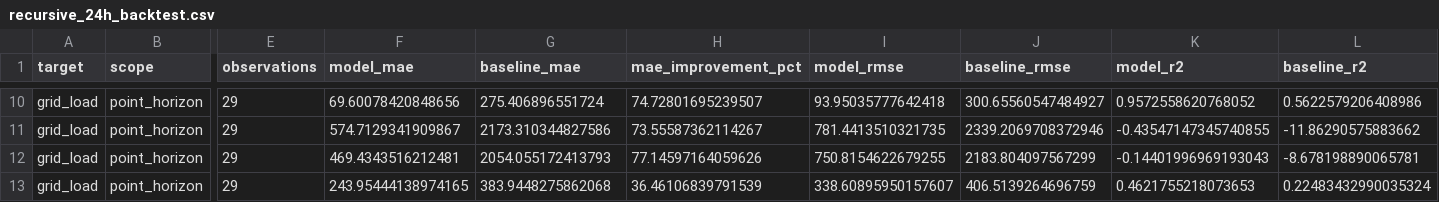
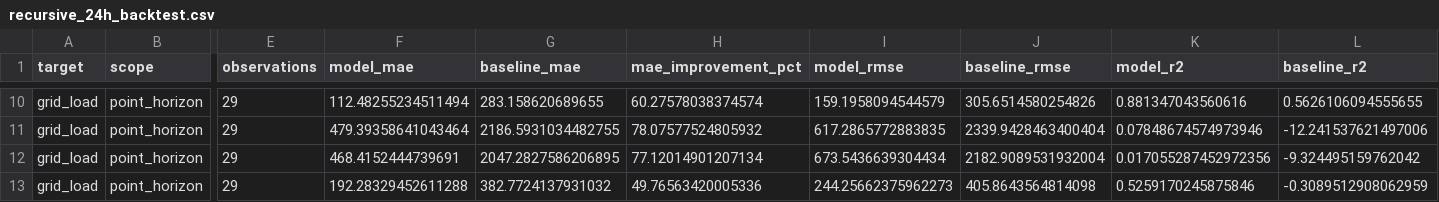
Before and after one commit to balsem2/Smart-EV-T2G-Platform, a CSV file: backend/reports/ddm1/recursive_24h_backtest.csv, drawn as a sheet; only a part is shown, gaps mark what is left out; the diff covers the shown part only; the diff names each change by its address in the sheet, - before the commit and + after, or states it on an @@ line.

Commit message:
Complete AI module: HistGradientBoosting V2, multi-model benchmark, and frontend intelligence dashboard

```diff
--- a/backend/reports/ddm1/recursive_24h_backtest.csv
+++ b/backend/reports/ddm1/recursive_24h_backtest.csv
-F10 (model_mae): 69.60078420848656
+F10 (model_mae): 112.48255234511494
-G10 (baseline_mae): 275.406896551724
+G10 (baseline_mae): 283.158620689655
-H10 (mae_improvement_pct): 74.72801695239507
+H10 (mae_improvement_pct): 60.27578038374574
-I10 (model_rmse): 93.95035777642418
+I10 (model_rmse): 159.1958094544579
-J10 (baseline_rmse): 300.65560547484927
+J10 (baseline_rmse): 305.6514580254826
-K10 (model_r2): 0.9572558620768052
+K10 (model_r2): 0.881347043560616
-L10 (baseline_r2): 0.5622579206408986
+L10 (baseline_r2): 0.5626106094555655
-F11 (model_mae): 574.7129341909867
+F11 (model_mae): 479.39358641043464
-G11 (baseline_mae): 2173.310344827586
+G11 (baseline_mae): 2186.5931034482755
-H11 (mae_improvement_pct): 73.55587362114267
+H11 (mae_improvement_pct): 78.07577524805932
-I11 (model_rmse): 781.4413510321735
+I11 (model_rmse): 617.2865772883835
-J11 (baseline_rmse): 2339.2069708372946
+J11 (baseline_rmse): 2339.9428463400404
-K11 (model_r2): -0.43547147345740855
+K11 (model_r2): 0.07848674574973946
-L11 (baseline_r2): -11.86290575883662
+L11 (baseline_r2): -12.241537621497006
-F12 (model_mae): 469.4343516212481
+F12 (model_mae): 468.4152444739691
-G12 (baseline_mae): 2054.055172413793
+G12 (baseline_mae): 2047.2827586206895
-H12 (mae_improvement_pct): 77.14597164059626
+H12 (mae_improvement_pct): 77.12014901207134
-I12 (model_rmse): 750.8154622679255
+I12 (model_rmse): 673.5436639304434
-J12 (baseline_rmse): 2183.804097567299
+J12 (baseline_rmse): 2182.9089531932004
-K12 (model_r2): -0.14401996969193043
+K12 (model_r2): 0.017055287452972356
-L12 (baseline_r2): -8.678198890065781
+L12 (baseline_r2): -9.324495159762042
-F13 (model_mae): 243.95444138974165
+F13 (model_mae): 192.28329452611288
-G13 (baseline_mae): 383.9448275862068
+G13 (baseline_mae): 382.7724137931032
-H13 (mae_improvement_pct): 36.46106839791539
+H13 (mae_improvement_pct): 49.76563420005336
-I13 (model_rmse): 338.60895950157607
+I13 (model_rmse): 244.25662375962273
-J13 (baseline_rmse): 406.5139264696759
+J13 (baseline_rmse): 405.8643564814098
-K13 (model_r2): 0.4621755218073653
+K13 (model_r2): 0.5259170245875846
-L13 (baseline_r2): 0.22483432990035324
+L13 (baseline_r2): -0.3089512908062959
```
Also changed, not shown: 125 edited cells elsewhere in this file, backend/reports/ddm1/model_comparison.csv, 20 other files.
